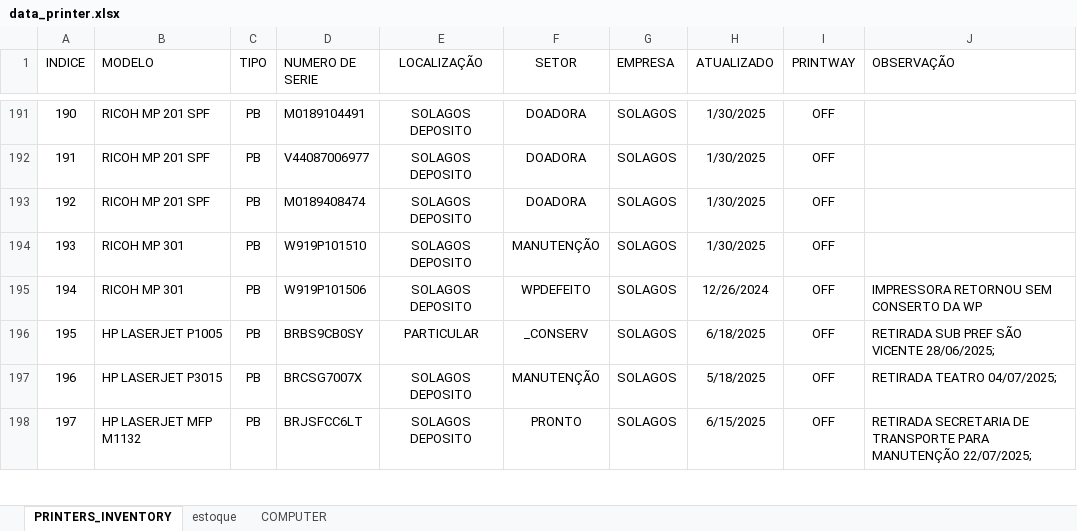
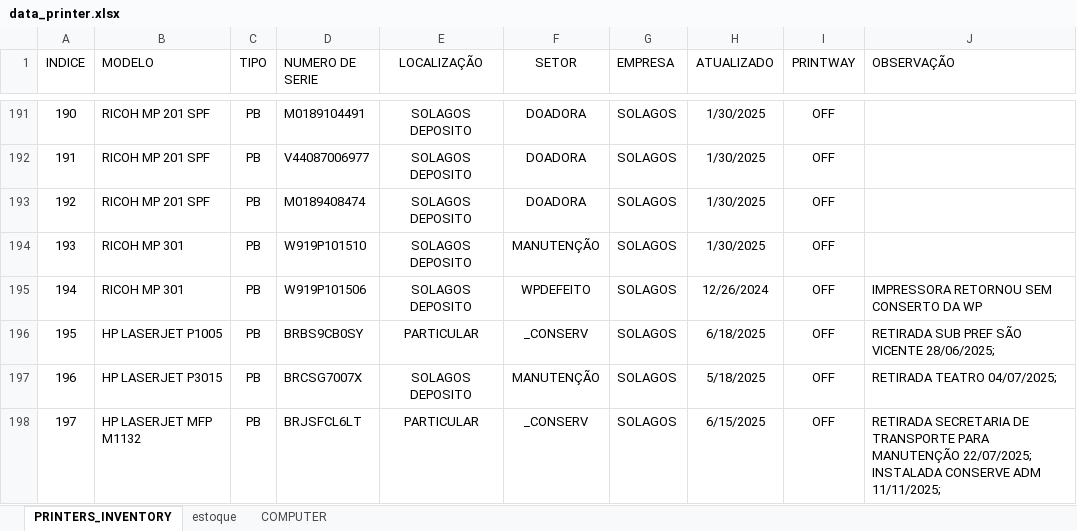
Before and after one commit to flavio-foa-dev/excel, an Excel workbook: data_printer.xlsx, sheet PRINTERS_INVENTORY, drawn as a sheet; only a part is shown, gaps mark what is left out; values as stored, in another font and other column widths than the file's, no borders; conditional formats and table styles not drawn; the diff covers the shown part only; the diff names each change by its address in the sheet, - before the commit and + after, or states it on an @@ line.

Commit message:
add Flavio Andrade

```diff
--- a/data_printer.xlsx (sheet PRINTERS_INVENTORY)
+++ b/data_printer.xlsx (sheet PRINTERS_INVENTORY)
-D198 (NUMERO DE SERIE): BRJSFCC6LT
+D198 (NUMERO DE SERIE): BRJSFCL6LT
-E198 (LOCALIZAÇÃO): SOLAGOS DEPOSITO
+E198 (LOCALIZAÇÃO): PARTICULAR
-F198 (SETOR): PRONTO
+F198 (SETOR): _CONSERV
-J198 (OBSERVAÇÃO): …MANUTENÇÃO 22/07/2025;
+J198 (OBSERVAÇÃO): …MANUTENÇÃO 22/07/2025; INSTALADA CONSERVE ADM 11/11/2025;
```
Also changed, not shown: 13 edited cells elsewhere in this sheet.
